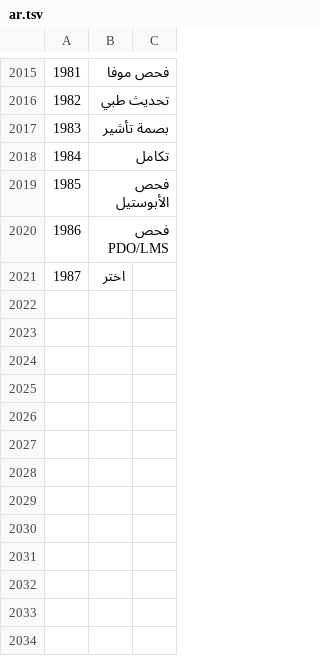
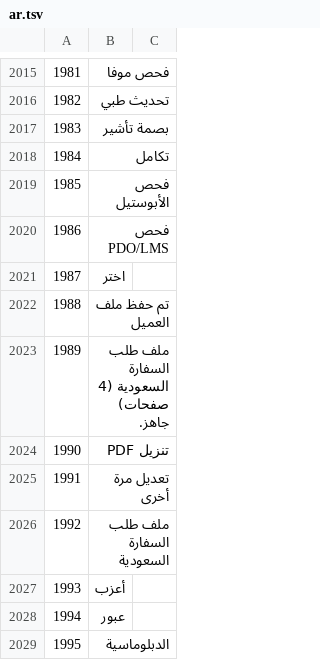
Before and after one commit to sjn6t9/migV33, a TSV file: i18n/ar.tsv, drawn as a sheet; only a part is shown, gaps mark what is left out; the diff names each change by its address in the sheet, - before the commit and + after, or states it on an @@ line.

```diff
--- a/i18n/ar.tsv
+++ b/i18n/ar.tsv
+row 2022: 1988 | تم حفظ ملف العميل
+row 2023: 1989 | ملف طلب السفارة السعودية (4 صفحات) جاهز.
+row 2024: 1990 | تنزيل PDF
+row 2025: 1991 | تعديل مرة أخرى
+row 2026: 1992 | ملف طلب السفارة السعودية
+row 2027: 1993 | أعزب
+row 2028: 1994 | عبور
+row 2029: 1995 | الدبلوماسية
```
Also changed, not shown: i18n/bn.tsv, i18n/hi.tsv, 16 other files.
